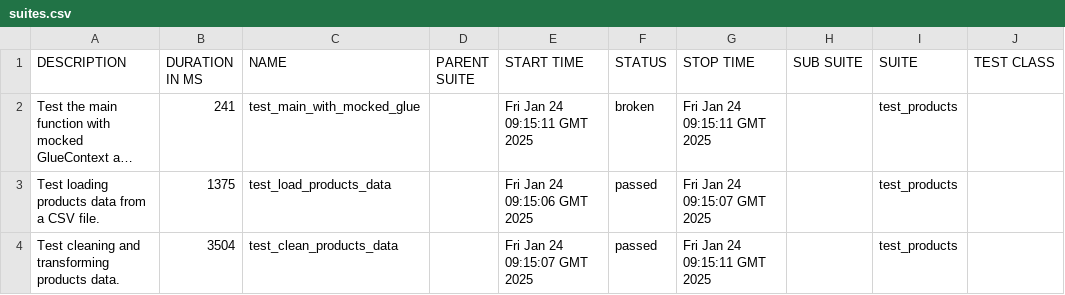
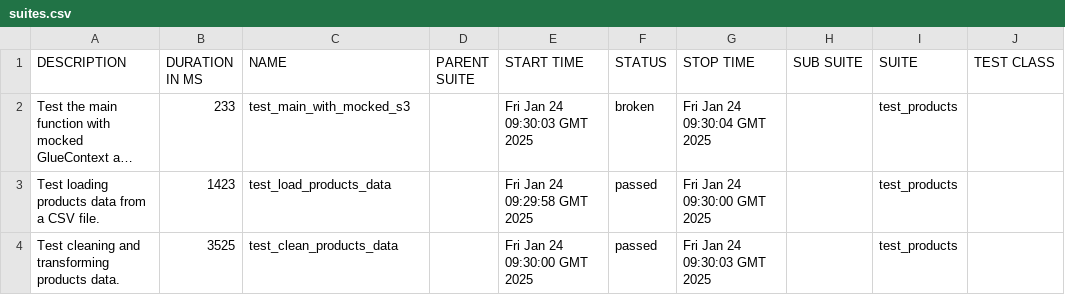
Before and after one commit to Ajay263/2024-gitops-minicamp, a CSV file: data/suites.csv, drawn as a sheet; only a part is shown; long unchanged cells end in …; the diff names each change by its address in the sheet, - before the commit and + after, or states it on an @@ line.

```diff
--- a/data/suites.csv
+++ b/data/suites.csv
-B2 (DURATION IN MS): 241
+B2 (DURATION IN MS): 233
-C2 (NAME): test_main_with_mocked_glue
+C2 (NAME): test_main_with_mocked_s3
-E2 (START TIME): Fri Jan 24 09:15:11 GMT 2025
+E2 (START TIME): Fri Jan 24 09:30:03 GMT 2025
-G2 (STOP TIME): Fri Jan 24 09:15:11 GMT 2025
+G2 (STOP TIME): Fri Jan 24 09:30:04 GMT 2025
-B3 (DURATION IN MS): 1375
+B3 (DURATION IN MS): 1423
-E3 (START TIME): Fri Jan 24 09:15:06 GMT 2025
+E3 (START TIME): Fri Jan 24 09:29:58 GMT 2025
-G3 (STOP TIME): Fri Jan 24 09:15:07 GMT 2025
+G3 (STOP TIME): Fri Jan 24 09:30:00 GMT 2025
-B4 (DURATION IN MS): 3504
+B4 (DURATION IN MS): 3525
-E4 (START TIME): Fri Jan 24 09:15:07 GMT 2025
+E4 (START TIME): Fri Jan 24 09:30:00 GMT 2025
-G4 (STOP TIME): Fri Jan 24 09:15:11 GMT 2025
+G4 (STOP TIME): Fri Jan 24 09:30:03 GMT 2025
```
Also changed, not shown: 29 other files.
